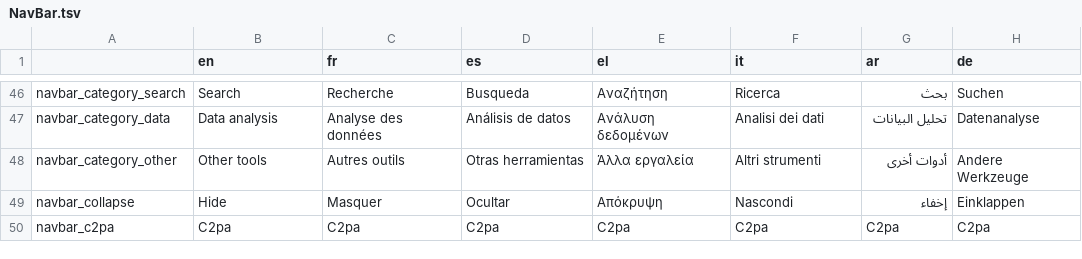
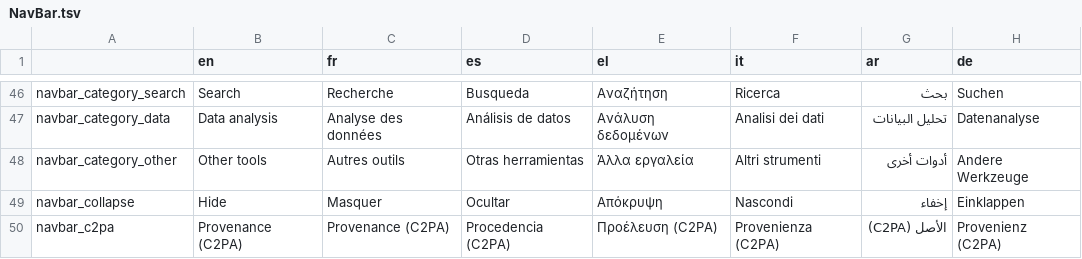
Before and after one commit to AFP-Medialab/InVID-Translations, a TSV file: components/NavBar.tsv, drawn as a sheet; only a part is shown, gaps mark what is left out.

```diff
--- a/components/NavBar.tsv
+++ b/components/NavBar.tsv
@@ -49,2 +49,2 @@ navbar_category_other	Other tools	Autres outils	Otras herramientas	Άλλα ερ
 navbar_collapse	Hide	Masquer	Ocultar	Απόκρυψη	Nascondi	إخفاء	Einklappen
-navbar_c2pa	C2pa	C2pa	C2pa	C2pa	C2pa	C2pa	C2pa
+navbar_c2pa	Provenance (C2PA)	Provenance (C2PA)	Procedencia (C2PA)	Προέλευση (C2PA)	Provenienza (C2PA)	الأصل (C2PA)	Provenienz (C2PA)
```
Also changed, not shown: components/NavItems/tools/Alltools.tsv, components/NavItems/tools/C2pa.tsv.
